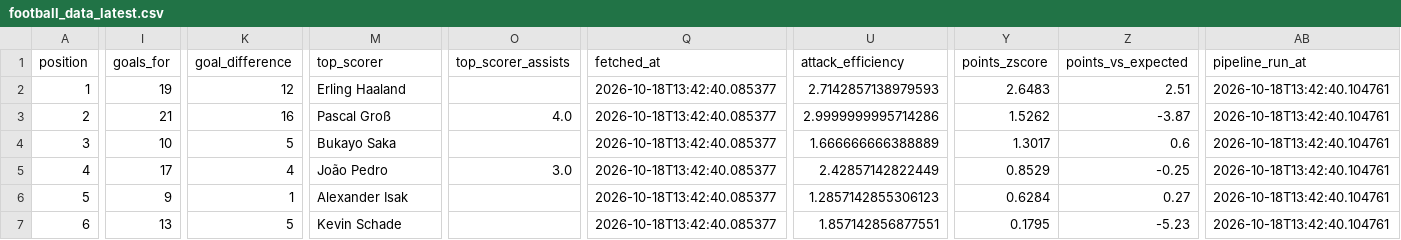
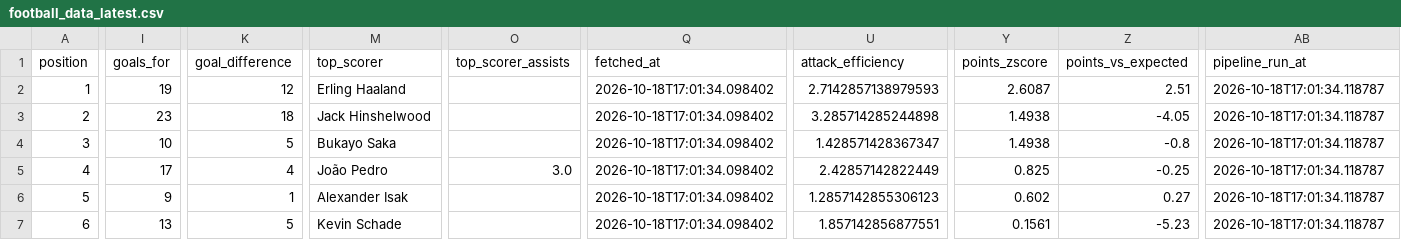
Before and after one commit to sxddhxrthg/sports-etl-pipeline, a CSV file: data/processed/football_data_latest.csv, drawn as a sheet; only a part is shown, gaps mark what is left out; the diff covers the shown part only; the diff names each change by its address in the sheet, - before the commit and + after, or states it on an @@ line.

Commit message:
Automated ETL data update: 2026-10-18 17:01

```diff
--- a/data/processed/football_data_latest.csv
+++ b/data/processed/football_data_latest.csv
-Q2:Q7 (fetched_at): 2026-10-18T13:42:40.085377
+Q2:Q7 (fetched_at): 2026-10-18T17:01:34.098402
-Y2 (points_zscore): 2.6483
+Y2 (points_zscore): 2.6087
-AB2:AB7 (pipeline_run_at): 2026-10-18T13:42:40.104761
+AB2:AB7 (pipeline_run_at): 2026-10-18T17:01:34.118787
-I3 (goals_for): 21
+I3 (goals_for): 23
-K3 (goal_difference): 16
+K3 (goal_difference): 18
-M3 (top_scorer): Pascal Groß
+M3 (top_scorer): Jack Hinshelwood
-O3 (top_scorer_assists): 4.0
+O3 (top_scorer_assists): (empty)
-U3 (attack_efficiency): 2.9999999995714286
+U3 (attack_efficiency): 3.285714285244898
-Y3 (points_zscore): 1.5262
+Y3 (points_zscore): 1.4938
-Z3 (points_vs_expected): -3.87
+Z3 (points_vs_expected): -4.05
-U4 (attack_efficiency): 1.666666666388889
+U4 (attack_efficiency): 1.428571428367347
-Y4 (points_zscore): 1.3017
+Y4 (points_zscore): 1.4938
-Z4 (points_vs_expected): 0.6
+Z4 (points_vs_expected): -0.8
-Y5 (points_zscore): 0.8529
+Y5 (points_zscore): 0.825
-Y6 (points_zscore): 0.6284
+Y6 (points_zscore): 0.602
-Y7 (points_zscore): 0.1795
+Y7 (points_zscore): 0.1561
```
Also changed, not shown: 1 added row, 1 removed row and 89 edited cells elsewhere in this file, 7 other files.
